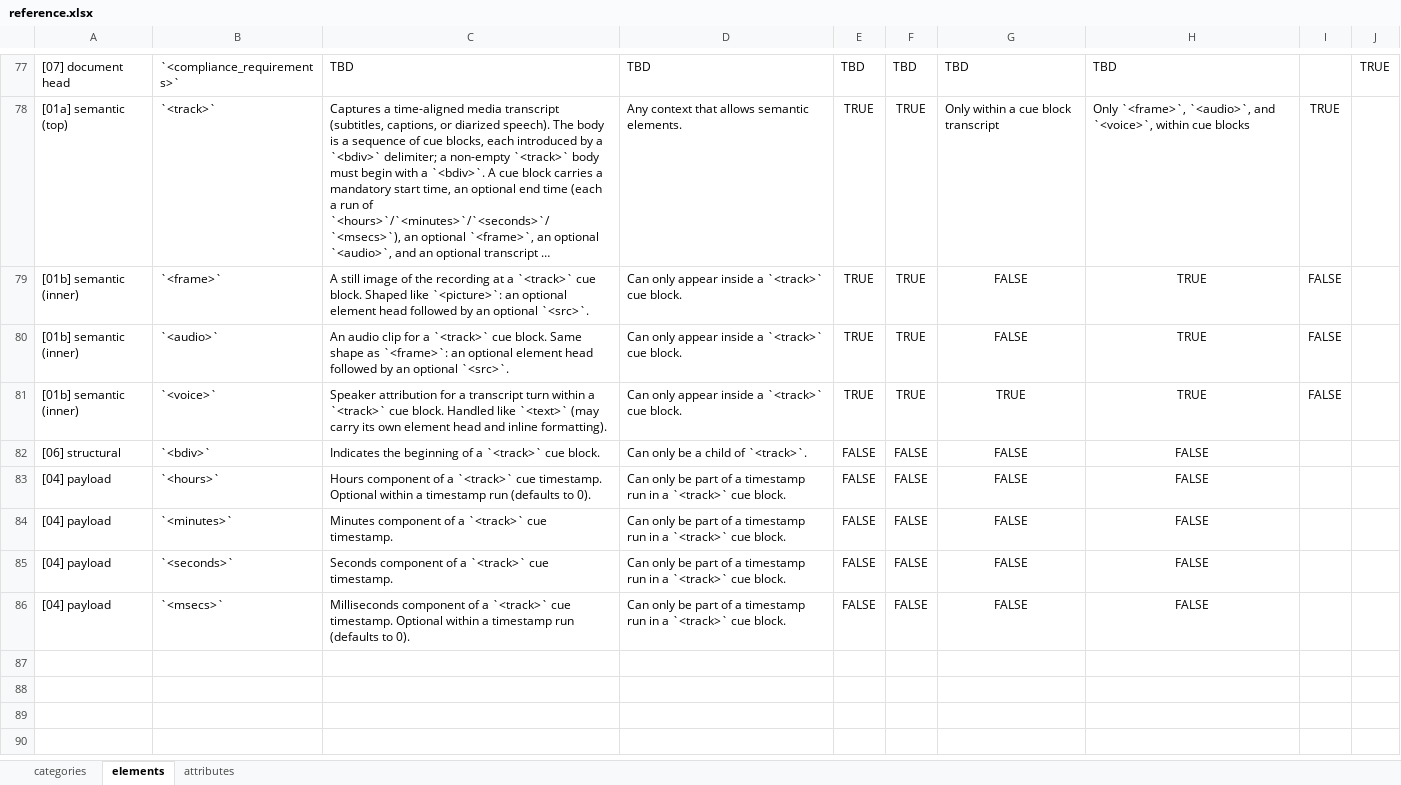
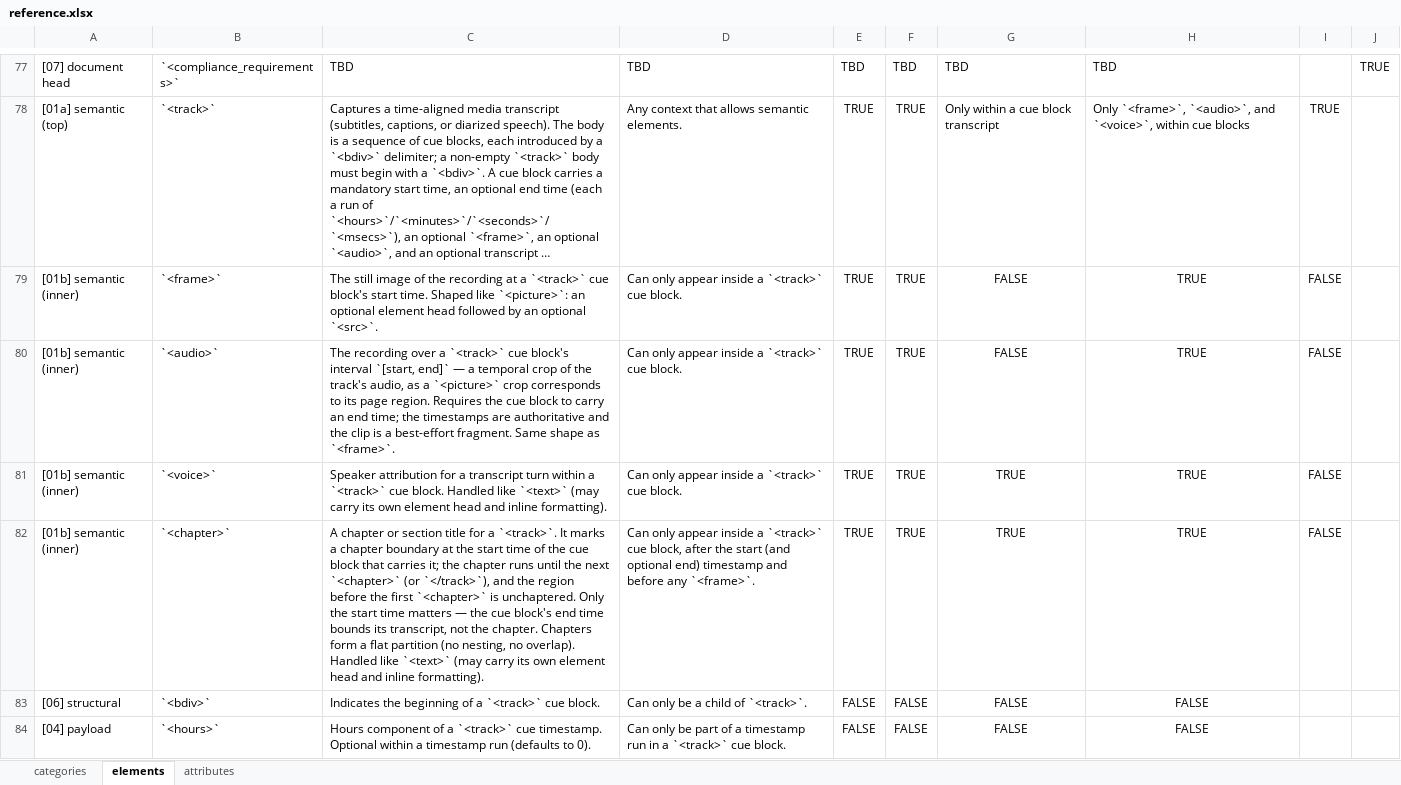
Before and after one commit to doclang-project/doclang, an Excel workbook: reference/input/reference.xlsx, sheet elements, drawn as a sheet; only a part is shown, gaps mark what is left out; the shorter side is filled out with more unchanged rows; long unchanged cells end in …; values as stored, in another font and other column widths than the file's, no borders; the diff names each change by its address in the sheet, - before the commit and + after, or states it on an @@ line.

Commit message:
add `<chapter>`, refine `<frame>`/`<audio>` semantics
- `<chapter>`: an optional cue-block title, placed after the timestamps and before
  `<frame>`; it marks a chapter boundary at the cue block's start time only, and
  chapters form a flat non-overlapping partition of the timeline (no nesting, no
  explicit end — the next `<chapter>` or `</track>` closes it)
- `<audio>` is now the recording over the cue block's `[start, end]` interval — a
  temporal crop, the way a `<picture>` crop corresponds to its page region;
  timestamps are authoritative, the clip is a best-effort fragment, and its exact
  duration is not checked. `<frame>` stays the still at the start time
- Schematron: `track-audio-requires-end` (a cue block with `<audio>` must carry an
  end time) and `track-chapter-strictly-increasing` (two chapters cannot mark the
  same instant)
- token vocabulary gains `<chapter>` / `</chapter>`; `### Reference` regenerated
  with the `<chapter>` entry and the revised `<frame>`/`<audio>` wording
- tests: chapter fixtures (valid + invalid) and `nok_track_audio_without_end`

Signed-off-by: Panos Vagenas <pva@zurich.ibm.com>

```diff
--- a/reference/input/reference.xlsx (sheet elements)
+++ b/reference/input/reference.xlsx (sheet elements)
-C79: A still image of the recording at a `<track>` cue block. Shaped like…
+C79: The still image of the recording at a `<track>` cue block's start time. Shaped like…
-C80: An audio clip for a `<track>` cue block. Same shape as `<frame>`: an optional element head followed by an optional `<src>`.
+C80: The recording over a `<track>` cue block's interval `[start, end]` — a temporal crop of the track's audio, as a `<picture>` crop corresponds to its page region. Requires the cue block to carry an end time; the timestamps are authoritative and the clip is a best-effort fragment. Same shape as `<frame>`.
+row 82: [01b] semantic (inner) | `<chapter>` | A chapter or section title for a `<track>`. It marks a chapter boundary at the start time of the cue block that carries it; the chapter runs until the next `<chapter>` (or `</track>`), and the region before the first `<chapter>` is unchaptered. Only the start time matters — the cue block's end time bounds its transcript, not the chapter. Chapters form a flat partition (no nesting, no overlap). Handled like `<text>` (may carry its own element head and inline formatting). | Can only appear inside a `<track>` cue block, after the start (and optional end) timestamp and before any `<frame>`. | TRUE | TRUE | TRUE | TRUE | FALSE
```
Also changed, not shown: 11 other files.
